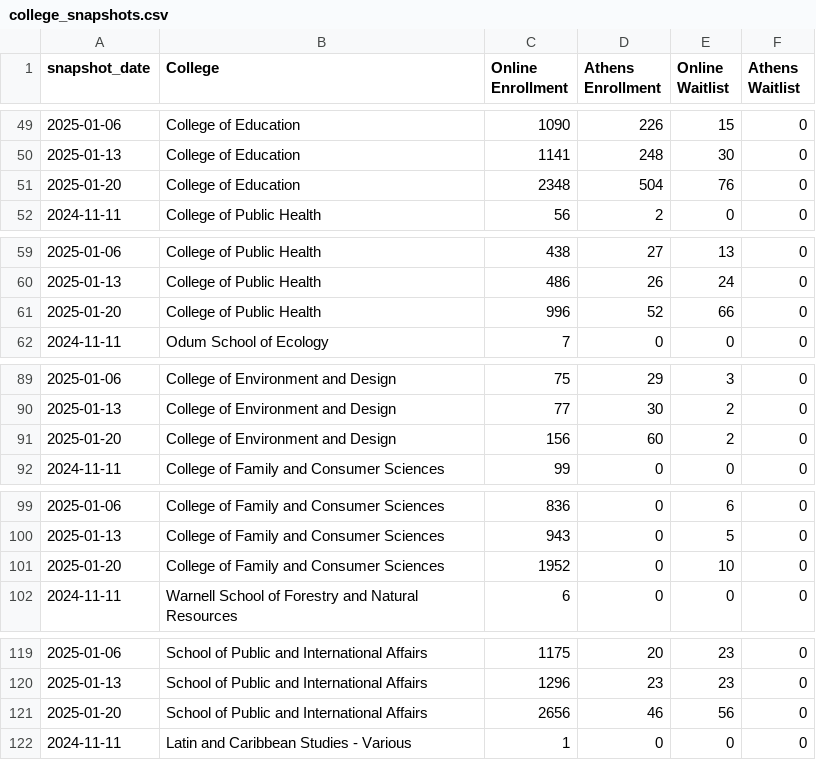
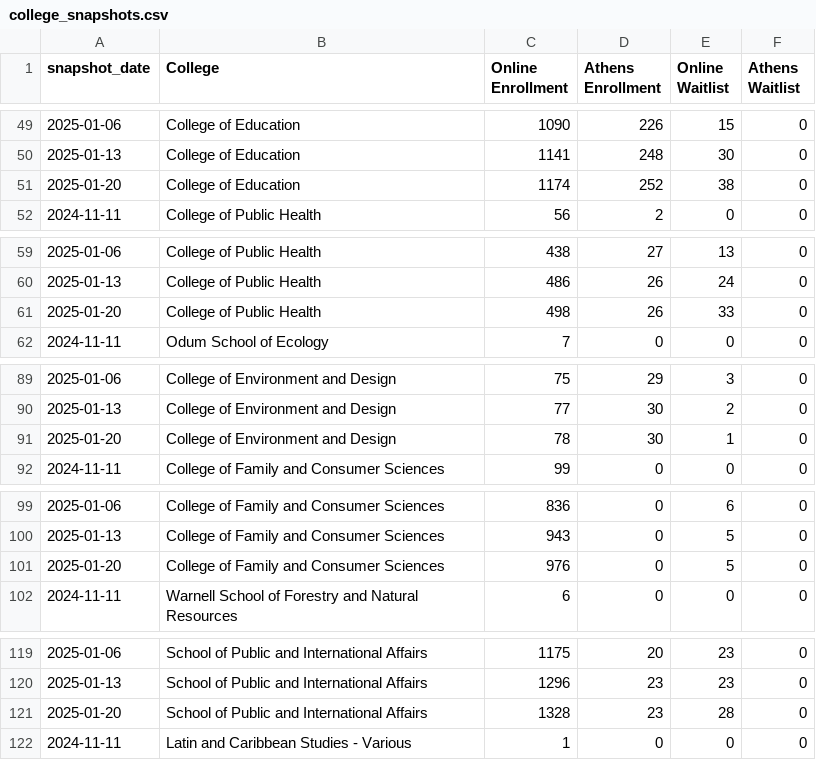
Before and after one commit to uga-ool/sumcodat, a CSV file: college_snapshots.csv, drawn as a sheet; only a part is shown, gaps mark what is left out; the diff covers the shown part only.

```diff
--- a/college_snapshots.csv
+++ b/college_snapshots.csv
@@ -50,3 +50,3 @@ snapshot_date,College,Online Enrollment,Athens Enrollment,Online Waitlist,Athens
 2025-01-13,College of Education,1141,248,30,0
-2025-01-20,College of Education,2348,504,76,0
+2025-01-20,College of Education,1174,252,38,0
 2024-11-11,College of Public Health,56,2,0,0
@@ -60,3 +60,3 @@ snapshot_date,College,Online Enrollment,Athens Enrollment,Online Waitlist,Athens
 2025-01-13,College of Public Health,486,26,24,0
-2025-01-20,College of Public Health,996,52,66,0
+2025-01-20,College of Public Health,498,26,33,0
 2024-11-11,Odum School of Ecology,7,0,0,0
@@ -90,3 +90,3 @@ snapshot_date,College,Online Enrollment,Athens Enrollment,Online Waitlist,Athens
 2025-01-13,College of Environment and Design,77,30,2,0
-2025-01-20,College of Environment and Design,156,60,2,0
+2025-01-20,College of Environment and Design,78,30,1,0
 2024-11-11,College of Family and Consumer Sciences,99,0,0,0
@@ -100,3 +100,3 @@ snapshot_date,College,Online Enrollment,Athens Enrollment,Online Waitlist,Athens
 2025-01-13,College of Family and Consumer Sciences,943,0,5,0
-2025-01-20,College of Family and Consumer Sciences,1952,0,10,0
+2025-01-20,College of Family and Consumer Sciences,976,0,5,0
 2024-11-11,Warnell School of Forestry and Natural Resources,6,0,0,0
@@ -120,3 +120,3 @@ snapshot_date,College,Online Enrollment,Athens Enrollment,Online Waitlist,Athens
 2025-01-13,School of Public and International Affairs,1296,23,23,0
-2025-01-20,School of Public and International Affairs,2656,46,56,0
+2025-01-20,School of Public and International Affairs,1328,23,28,0
 2024-11-11,Latin and Caribbean Studies - Various,1,0,0,0
```
Also changed, not shown: 26 edited cells elsewhere in this file, campus_snapshots.csv, current_athens_by_course.csv, 1 other file.
